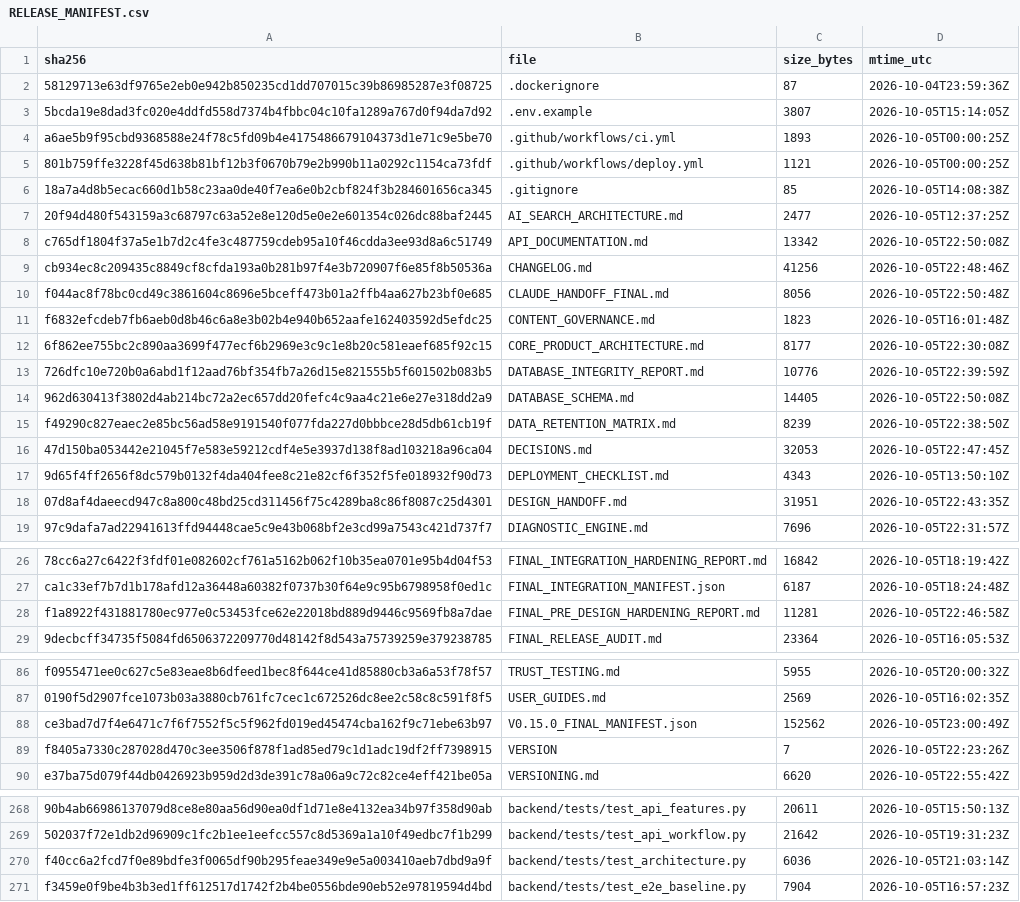
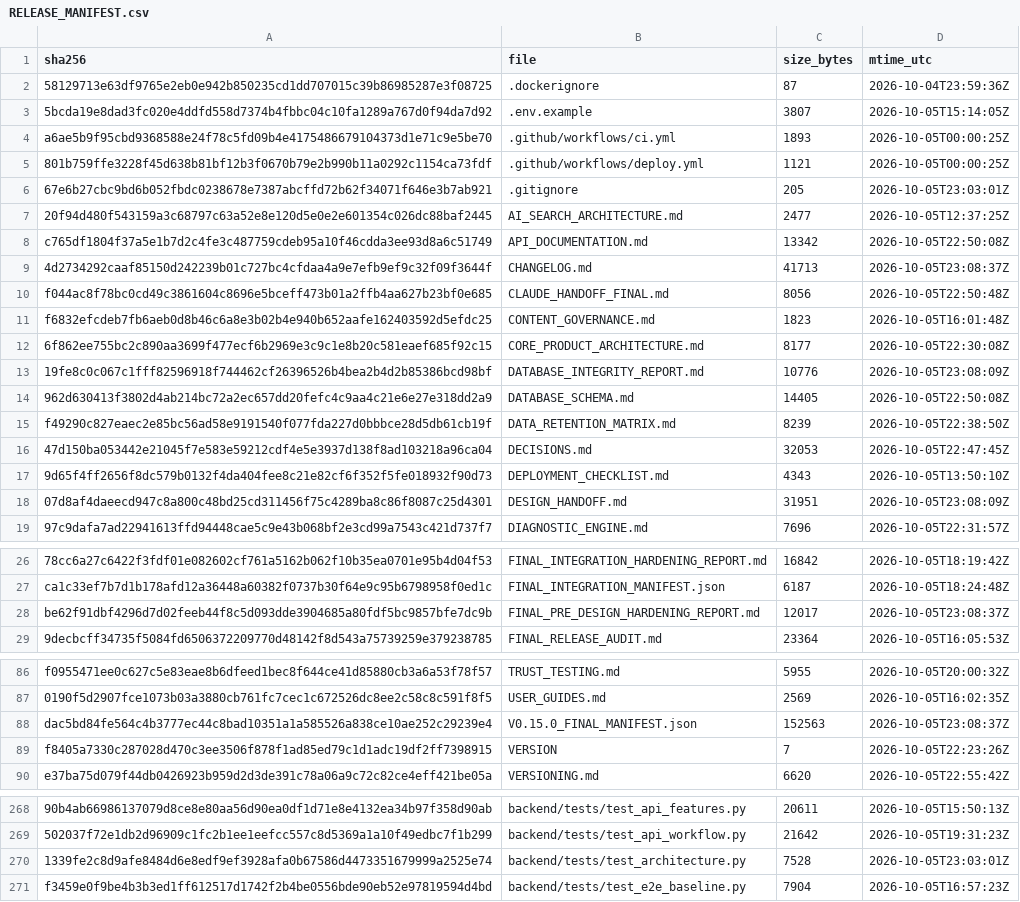
Before and after one commit to jciebres-eng/impactohubsocial, a CSV file: RELEASE_MANIFEST.csv, drawn as a sheet; only a part is shown, gaps mark what is left out; removed rows and columns are numbered as before the commit, all else as after; the diff covers the shown part only; the diff names each change by its address in the sheet, - before the commit and + after, or states it on an @@ line.

```diff
--- a/RELEASE_MANIFEST.csv
+++ b/RELEASE_MANIFEST.csv
-row 6: 18a7a4d8b5ecac660d1b58c23aa0de40f7ea6e0b2cbf824f3b284601656ca345 | .gitignore | 85 | 2026-10-05T14:08:38Z
+row 6: 67e6b27cbc9bd6b052fbdc0238678e7387abcffd72b62f34071f646e3b7ab921 | .gitignore | 205 | 2026-10-05T23:03:01Z
-row 9: cb934ec8c209435c8849cf8cfda193a0b281b97f4e3b720907f6e85f8b50536a | CHANGELOG.md | 41256 | 2026-10-05T22:48:46Z
+row 9: 4d2734292caaf85150d242239b01c727bc4cfdaa4a9e7efb9ef9c32f09f3644f | CHANGELOG.md | 41713 | 2026-10-05T23:08:37Z
-A13 (sha256): 726dfc10e720b0a6abd1f12aad76bf354fb7a26d15e821555b5f601502b083b5
+A13 (sha256): 19fe8c0c067c1fff82596918f744462cf26396526b4bea2b4d2b85386bcd98bf
-D13 (mtime_utc): 2026-10-05T22:39:59Z
+D13 (mtime_utc): 2026-10-05T23:08:09Z
-D18 (mtime_utc): 2026-10-05T22:43:35Z
+D18 (mtime_utc): 2026-10-05T23:08:09Z
-row 28: f1a8922f431881780ec977e0c53453fce62e22018bd889d9446c9569fb8a7dae | FINAL_PRE_DESIGN_HARDENING_REPORT.md | 11281 | 2026-10-05T22:46:58Z
+row 28: be62f91dbf4296d7d02feeb44f8c5d093dde3904685a80fdf5bc9857bfe7dc9b | FINAL_PRE_DESIGN_HARDENING_REPORT.md | 12017 | 2026-10-05T23:08:37Z
-row 88: ce3bad7d7f4e6471c7f6f7552f5c5f962fd019ed45474cba162f9c71ebe63b97 | V0.15.0_FINAL_MANIFEST.json | 152562 | 2026-10-05T23:00:49Z
+row 88: dac5bd84fe564c4b3777ec44c8bad10351a1a585526a838ce10ae252c29239e4 | V0.15.0_FINAL_MANIFEST.json | 152563 | 2026-10-05T23:08:37Z
-row 270: f40cc6a2fcd7f0e89bdfe3f0065df90b295feae349e9e5a003410aeb7dbd9a9f | backend/tests/test_architecture.py | 6036 | 2026-10-05T21:03:14Z
+row 270: 1339fe2c8d9afe8484d6e8edf9ef3928afa0b67586d4473351679999a2525e74 | backend/tests/test_architecture.py | 7528 | 2026-10-05T23:03:01Z
```
Also changed, not shown: 3 added rows, 3 removed rows and 12 edited cells elsewhere in this file, 15 other files.
